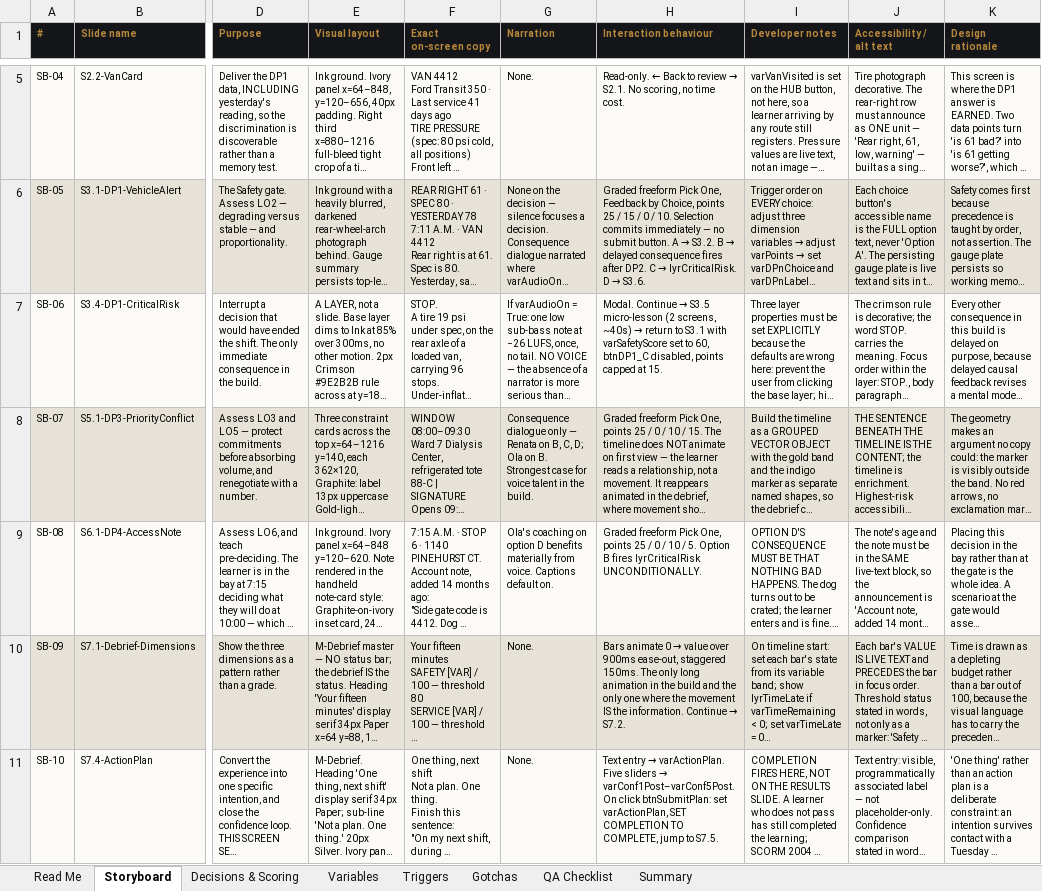
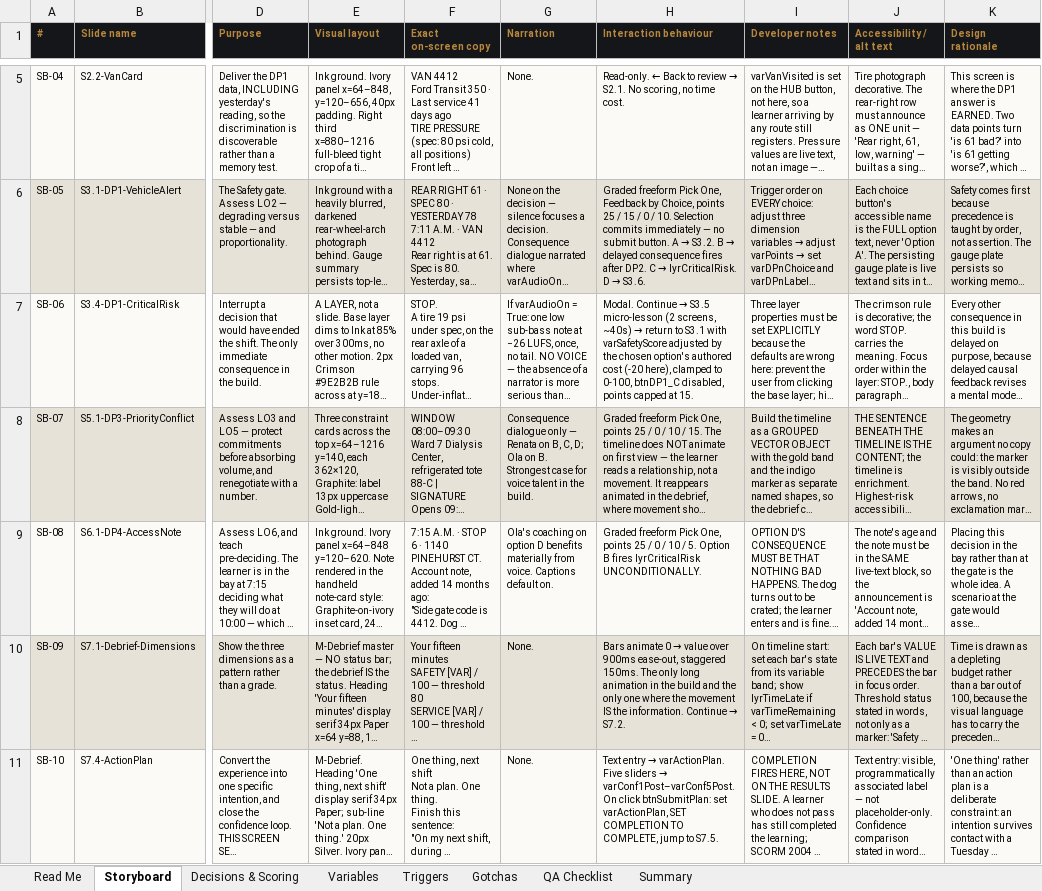
Before and after one commit to kwmybh/NIMFAH, an Excel workbook: public/first-15/production-storyboard.xlsx, sheet Storyboard, drawn as a sheet; only a part is shown, gaps mark what is left out; long unchanged cells end in …; values as stored, in another font and other column widths than the file's, no borders; the diff names each change by its address in the sheet, - before the commit and + after, or states it on an @@ line.

```diff
--- a/public/first-15/production-storyboard.xlsx (sheet Storyboard)
+++ b/public/first-15/production-storyboard.xlsx (sheet Storyboard)
-H7 (Interaction behaviour): …with varSafetyScore set to 60, btnDP1_C disabled,…
+H7 (Interaction behaviour): …with varSafetyScore adjusted by the chosen option's authored cost (-20 here), clamped to 0-100, btnDP1_C disabled,…
```
Also changed, not shown: sheet Decisions & Scoring, sheet Triggers, sheet Gotchas, sheet QA Checklist, 8 other files.
